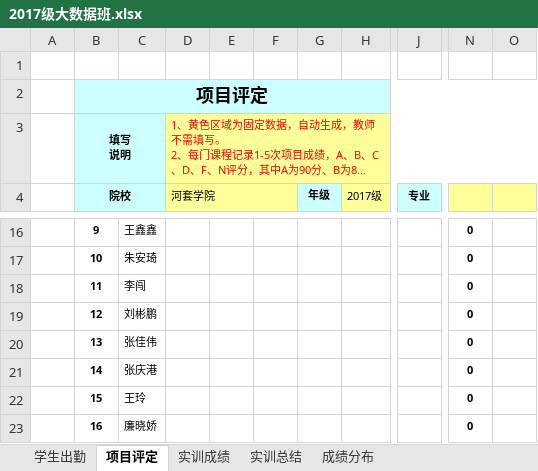
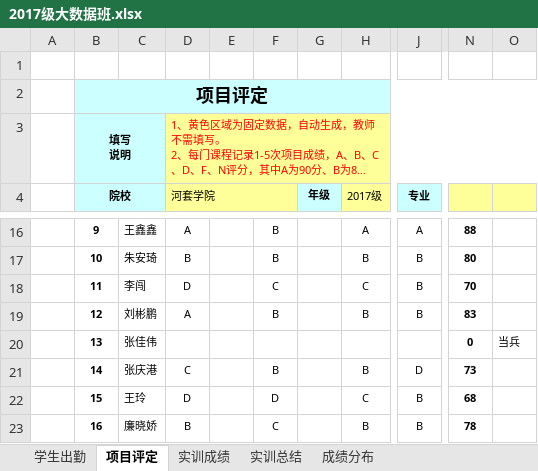
Before and after one commit to ailianf/Office-Excel, an Excel workbook: 2017级大数据班.xlsx, sheet 项目评定, drawn as a sheet; only a part is shown, gaps mark what is left out; long unchanged cells end in …; values as stored, in another font and other column widths than the file's, no borders; charts and pictures and conditional formats not drawn; the diff covers the shown part only; the diff names each change by its address in the sheet, - before the commit and + after, or states it on an @@ line.

```diff
--- a/2017级大数据班.xlsx (sheet 项目评定)
+++ b/2017级大数据班.xlsx (sheet 项目评定)
-D16 (河套学院): (empty)
+D16 (河套学院): A
-F16:F17: (empty)
+F16:F17: B
-H16 (2017级): (empty)
+H16 (2017级): A
-J16 (专业): (empty)
+J16 (专业): A
-N16: 0
+N16: 88
-D17 (河套学院): (empty)
+D17 (河套学院): B
-H17 (2017级): (empty)
+H17 (2017级): B
-J17:J19 (专业): (empty)
+J17:J19 (专业): B
-N17: 0
+N17: 80
-D18 (河套学院): (empty)
+D18 (河套学院): D
-F18: (empty)
+F18: C
-H18 (2017级): (empty)
+H18 (2017级): C
-N18: 0
+N18: 70
-D19 (河套学院): (empty)
+D19 (河套学院): A
-F19: (empty)
+F19: B
-H19 (2017级): (empty)
+H19 (2017级): B
-N19: 0
+N19: 83
-O20: (empty)
+O20: 当兵
-D21 (河套学院): (empty)
+D21 (河套学院): C
-F21: (empty)
+F21: B
-H21 (2017级): (empty)
+H21 (2017级): B
-J21 (专业): (empty)
+J21 (专业): D
-N21: 0
+N21: 73
-D22 (河套学院): (empty)
+D22 (河套学院): D
-F22: (empty)
+F22: D
-H22 (2017级): (empty)
+H22 (2017级): C
-J22:J23 (专业): (empty)
+J22:J23 (专业): B
-N22: 0
+N22: 68
-D23 (河套学院): (empty)
+D23 (河套学院): B
-F23: (empty)
+F23: C
-H23 (2017级): (empty)
+H23 (2017级): B
-N23: 0
+N23: 78
```
Also changed, not shown: 157 edited cells elsewhere in this sheet, sheet 实训成绩, sheet 学生出勤, sheet 成绩分布, sheet 实训总结, charts or pictures.
